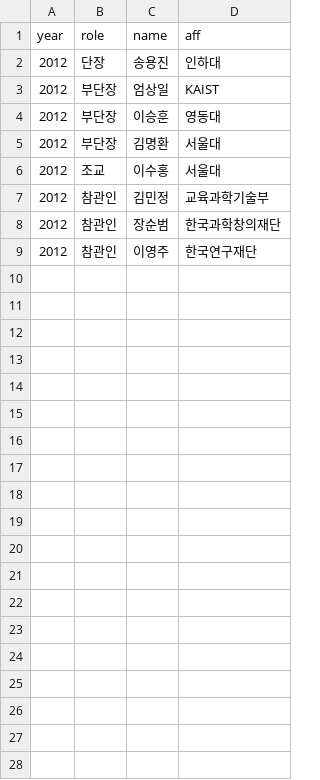
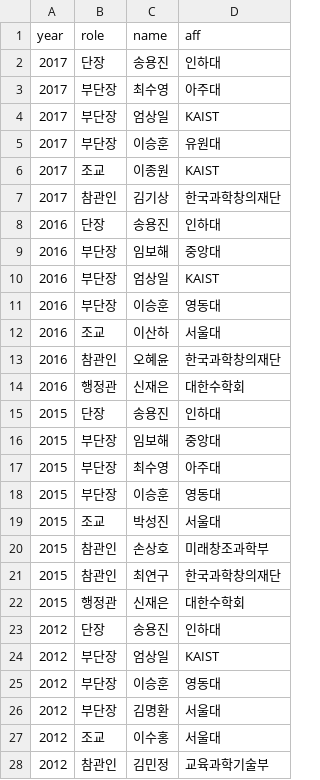
Before and after one commit to imo-korea/imo-korea.github.io, a CSV file: _data/teacher.csv, drawn as a sheet; only a part is shown; the shorter side is filled out with more unchanged rows.

Commit message:
2015~2017

```diff
--- a/_data/teacher.csv
+++ b/_data/teacher.csv
@@ -1,2 +1,23 @@
 year,role,name,aff
+2017,단장,송용진,인하대
+2017,부단장,최수영,아주대
+2017,부단장,엄상일,KAIST
+2017,부단장,이승훈,유원대
+2017,조교,이종원,KAIST
+2017,참관인,김기상,한국과학창의재단
+2016,단장,송용진,인하대
+2016,부단장,임보해,중앙대
+2016,부단장,엄상일,KAIST
+2016,부단장,이승훈,영동대
+2016,조교,이산하,서울대
+2016,참관인,오혜윤,한국과학창의재단
+2016,행정관,신재은,대한수학회
+2015,단장,송용진,인하대
+2015,부단장,임보해,중앙대
+2015,부단장,최수영,아주대
+2015,부단장,이승훈,영동대
+2015,조교,박성진,서울대
+2015,참관인,손상호,미래창조과학부
+2015,참관인,최연구,한국과학창의재단
+2015,행정관,신재은,대한수학회
 2012,단장,송용진,인하대
```
